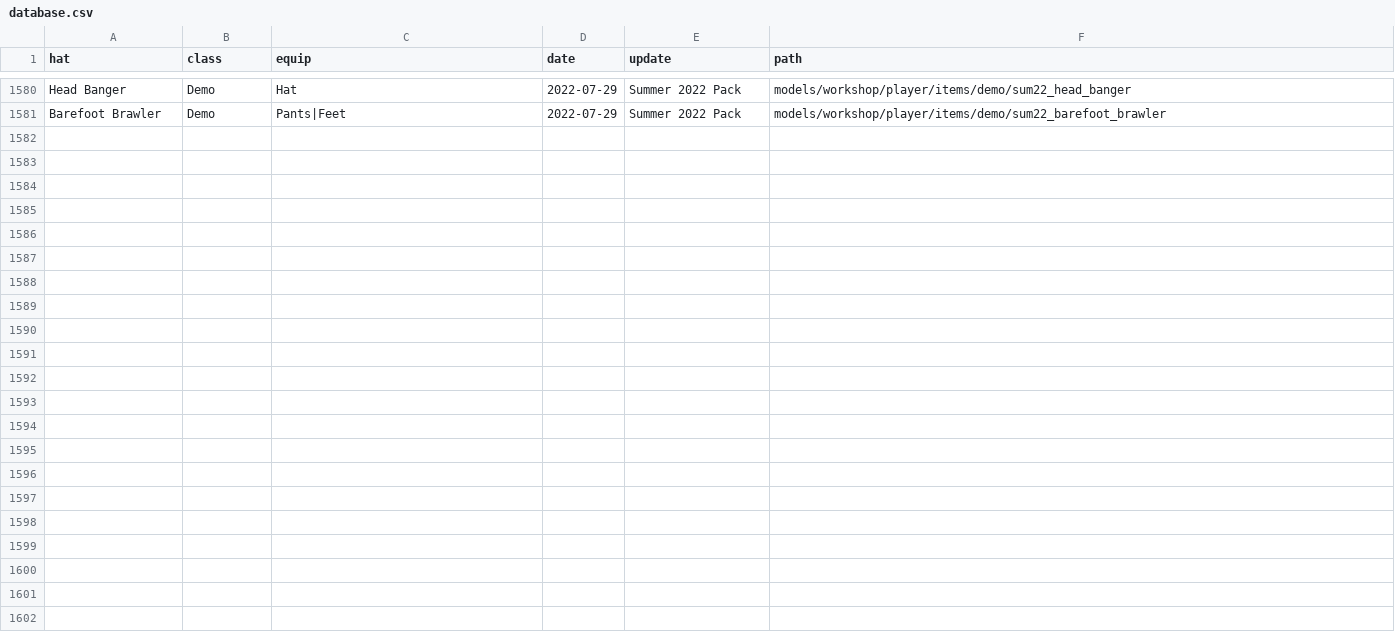
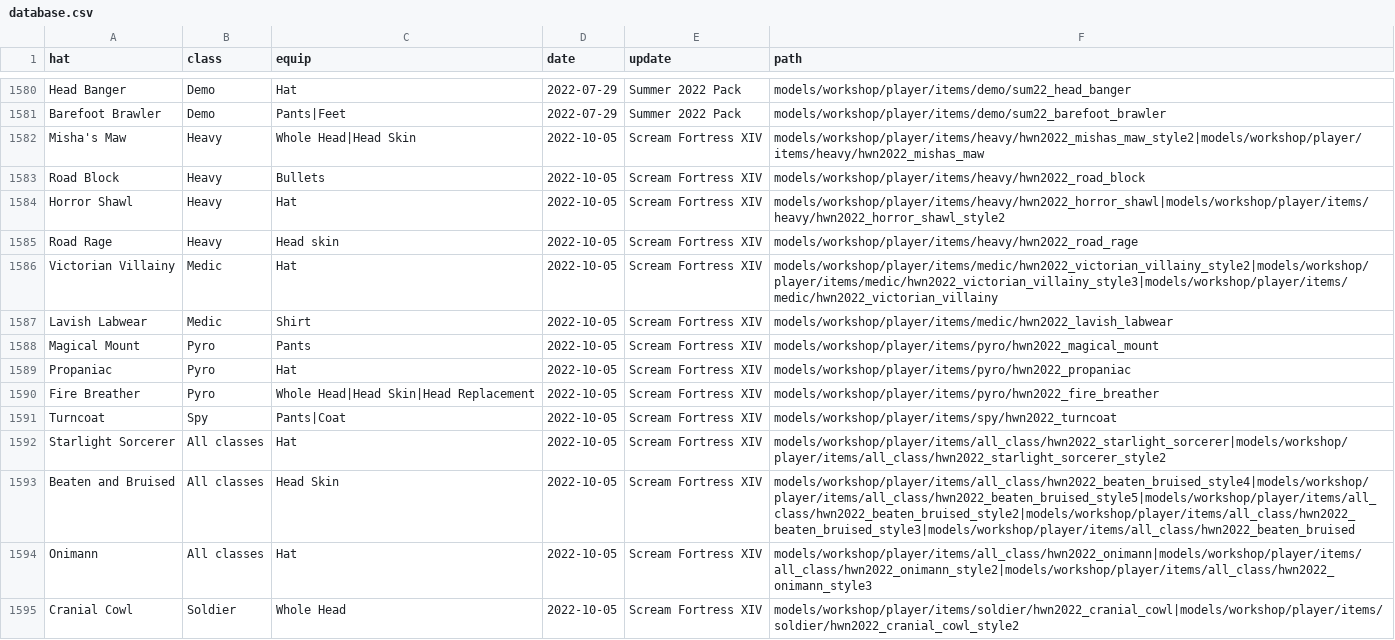
Before and after one commit to Fedora31/nhcustom2, a CSV file: database.csv, drawn as a sheet; only a part is shown, gaps mark what is left out; the diff covers the shown part only.

Commit message:
Update database.csv for Scream Fortress XIV

```diff
--- a/database.csv
+++ b/database.csv
@@ -1581 +1581,15 @@ Head Banger;Demo;Hat;2022-07-29;Summer 2022 Pack;models/workshop/player/items/de
 Barefoot Brawler;Demo;Pants|Feet;2022-07-29;Summer 2022 Pack;models/workshop/player/items/demo/sum22_barefoot_brawler
+Misha's Maw;Heavy;Whole Head|Head Skin;2022-10-05;Scream Fortress XIV;models/workshop/player/items/heavy/hwn2022_mishas_maw_style2|models/workshop/player/items/heavy/hwn2022_mishas_maw
+Road Block;Heavy;Bullets;2022-10-05;Scream Fortress XIV;models/workshop/player/items/heavy/hwn2022_road_block
+Horror Shawl;Heavy;Hat;2022-10-05;Scream Fortress XIV;models/workshop/player/items/heavy/hwn2022_horror_shawl|models/workshop/player/items/heavy/hwn2022_horror_shawl_style2
+Road Rage;Heavy;Head skin;2022-10-05;Scream Fortress XIV;models/workshop/player/items/heavy/hwn2022_road_rage
+Victorian Villainy;Medic;Hat;2022-10-05;Scream Fortress XIV;models/workshop/player/items/medic/hwn2022_victorian_villainy_style2|models/workshop/player/items/medic/hwn2022_victorian_villainy_style3|models/workshop/player/items/medic/hwn2022_victorian_villainy
+Lavish Labwear;Medic;Shirt;2022-10-05;Scream Fortress XIV;models/workshop/player/items/medic/hwn2022_lavish_labwear
+Magical Mount;Pyro;Pants;2022-10-05;Scream Fortress XIV;models/workshop/player/items/pyro/hwn2022_magical_mount
+Propaniac;Pyro;Hat;2022-10-05;Scream Fortress XIV;models/workshop/player/items/pyro/hwn2022_propaniac
+Fire Breather;Pyro;Whole Head|Head Skin|Head Replacement;2022-10-05;Scream Fortress XIV;models/workshop/player/items/pyro/hwn2022_fire_breather
+Turncoat;Spy;Pants|Coat;2022-10-05;Scream Fortress XIV;models/workshop/player/items/spy/hwn2022_turncoat
+Starlight Sorcerer;All classes;Hat;2022-10-05;Scream Fortress XIV;models/workshop/player/items/all_class/hwn2022_starlight_sorcerer|models/workshop/player/items/all_class/hwn2022_starlight_sorcerer_style2
+Beaten and Bruised;All classes;Head Skin;2022-10-05;Scream Fortress XIV;models/workshop/player/items/all_class/hwn2022_beaten_bruised_style4|models/workshop/player/items/all_class/hwn2022_beaten_bruised_style5|models/workshop/player/items/all_class/hwn2022_beaten_bruised_style2|models/workshop/player/items/all_class/hwn2022_beaten_bruised_style3|models/workshop/player/items/all_class/hwn2022_beaten_bruised
+Onimann;All classes;Hat;2022-10-05;Scream Fortress XIV;models/workshop/player/items/all_class/hwn2022_onimann|models/workshop/player/items/all_class/hwn2022_onimann_style2|models/workshop/player/items/all_class/hwn2022_onimann_style3
+Cranial Cowl;Soldier;Whole Head;2022-10-05;Scream Fortress XIV;models/workshop/player/items/soldier/hwn2022_cranial_cowl|models/workshop/player/items/soldier/hwn2022_cranial_cowl_style2
```
Also changed, not shown: 13 added rows elsewhere in this file.
